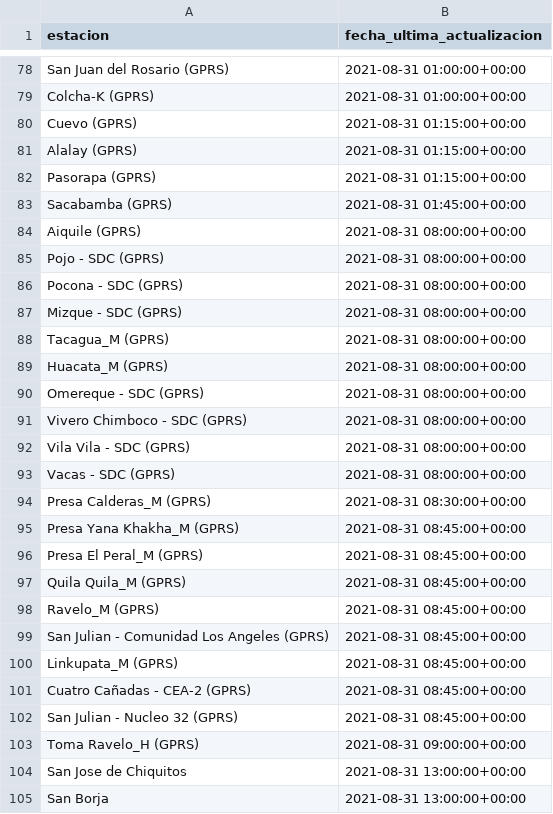
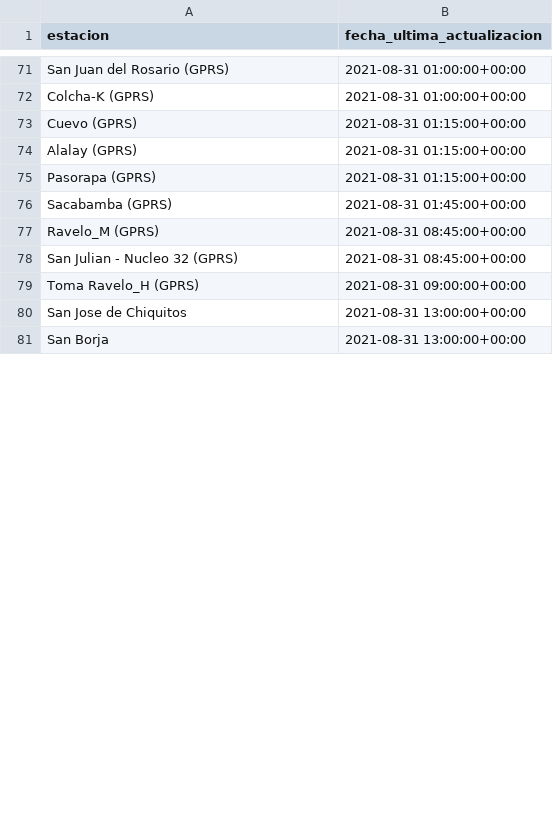
Before and after one commit to pr0nstar/meteorologia-bolivia, a CSV file: status.csv, drawn as a sheet; only a part is shown, gaps mark what is left out; removed rows and columns are numbered as before the commit, all else as after; the diff covers the shown part only; the diff names each change by its address in the sheet, - before the commit and + after, or states it on an @@ line.

```diff
--- a/status.csv
+++ b/status.csv
-row 84: Aiquile (GPRS) | 2021-08-31 08:00:00+00:00
-row 85: Pojo - SDC (GPRS) | 2021-08-31 08:00:00+00:00
-row 86: Pocona - SDC (GPRS) | 2021-08-31 08:00:00+00:00
-row 87: Mizque - SDC (GPRS) | 2021-08-31 08:00:00+00:00
-row 88: Tacagua_M (GPRS) | 2021-08-31 08:00:00+00:00
-row 89: Huacata_M (GPRS) | 2021-08-31 08:00:00+00:00
-row 90: Omereque - SDC (GPRS) | 2021-08-31 08:00:00+00:00
-row 91: Vivero Chimboco - SDC (GPRS) | 2021-08-31 08:00:00+00:00
-row 92: Vila Vila - SDC (GPRS) | 2021-08-31 08:00:00+00:00
-row 93: Vacas - SDC (GPRS) | 2021-08-31 08:00:00+00:00
-row 94: Presa Calderas_M (GPRS) | 2021-08-31 08:30:00+00:00
-row 95: Presa Yana Khakha_M (GPRS) | 2021-08-31 08:45:00+00:00
-row 96: Presa El Peral_M (GPRS) | 2021-08-31 08:45:00+00:00
-row 97: Quila Quila_M (GPRS) | 2021-08-31 08:45:00+00:00
-row 99: San Julian - Comunidad Los Angeles (GPRS) | 2021-08-31 08:45:00+00:00
-row 100: Linkupata_M (GPRS) | 2021-08-31 08:45:00+00:00
-row 101: Cuatro Cañadas - CEA-2 (GPRS) | 2021-08-31 08:45:00+00:00
```
Also changed, not shown: 45 added rows, 28 removed rows, 2 moved rows and 3 edited cells elsewhere in this file, 2 other files.
